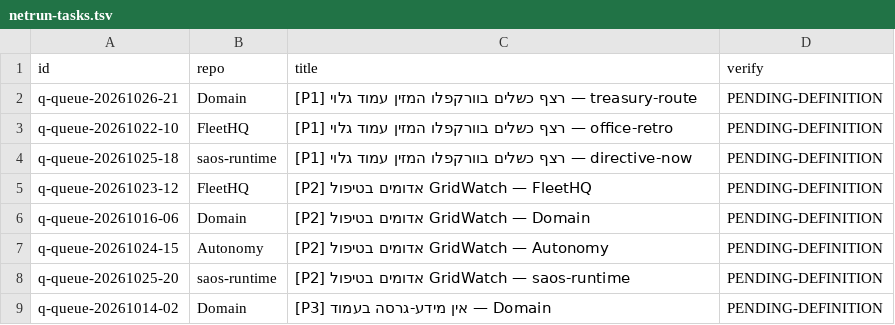
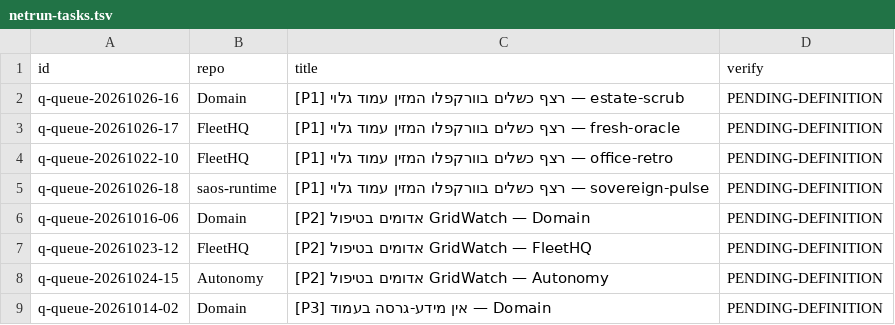
Before and after one commit to roshpinacare-sys/sovereign-runner-kit, a TSV file: state/netrun-tasks.tsv, drawn as a sheet.

Commit message:
netrun-loop: board refresh mapped=8 skipped=0 [skip ci]

```diff
--- a/state/netrun-tasks.tsv
+++ b/state/netrun-tasks.tsv
@@ -1,9 +1,9 @@
 id	repo	title	verify
-q-queue-20261026-21	Domain	[P1] רצף כשלים בוורקפלו המזין עמוד גלוי — treasury-route	PENDING-DEFINITION
+q-queue-20261026-16	Domain	[P1] רצף כשלים בוורקפלו המזין עמוד גלוי — estate-scrub	PENDING-DEFINITION
+q-queue-20261026-17	FleetHQ	[P1] רצף כשלים בוורקפלו המזין עמוד גלוי — fresh-oracle	PENDING-DEFINITION
 q-queue-20261022-10	FleetHQ	[P1] רצף כשלים בוורקפלו המזין עמוד גלוי — office-retro	PENDING-DEFINITION
-q-queue-20261025-18	saos-runtime	[P1] רצף כשלים בוורקפלו המזין עמוד גלוי — directive-now	PENDING-DEFINITION
+q-queue-20261026-18	saos-runtime	[P1] רצף כשלים בוורקפלו המזין עמוד גלוי — sovereign-pulse	PENDING-DEFINITION
+q-queue-20261016-06	Domain	[P2] אדומים בטיפול GridWatch — Domain	PENDING-DEFINITION
 q-queue-20261023-12	FleetHQ	[P2] אדומים בטיפול GridWatch — FleetHQ	PENDING-DEFINITION
-q-queue-20261016-06	Domain	[P2] אדומים בטיפול GridWatch — Domain	PENDING-DEFINITION
 q-queue-20261024-15	Autonomy	[P2] אדומים בטיפול GridWatch — Autonomy	PENDING-DEFINITION
-q-queue-20261025-20	saos-runtime	[P2] אדומים בטיפול GridWatch — saos-runtime	PENDING-DEFINITION
 q-queue-20261014-02	Domain	[P3] אין מידע-גרסה בעמוד — Domain	PENDING-DEFINITION
```
Also changed, not shown: 1 other file.
